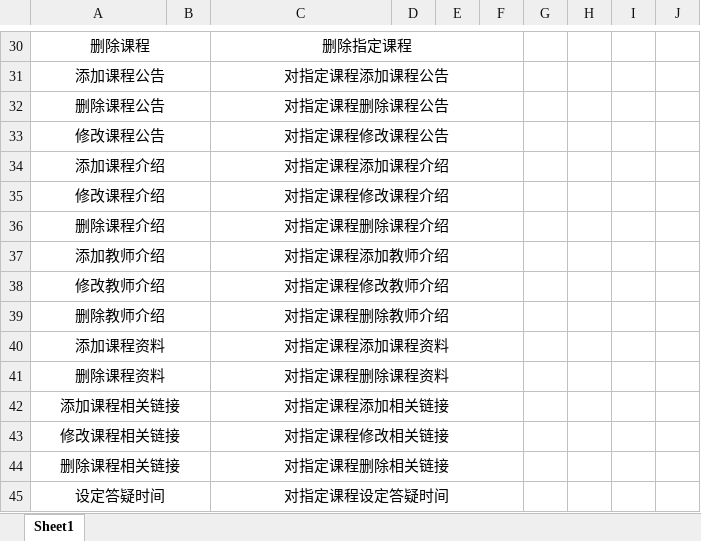
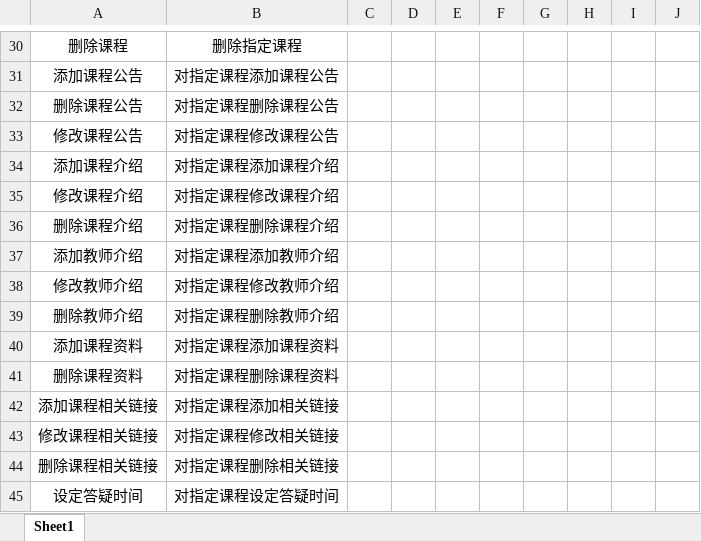
Before and after one commit to PRD2018-G18/PRD2018, an Excel workbook: 非受控文档/过程文档/优先级打分表（改）/管理员优先级打分表.xlsx, sheet Sheet1, drawn as a sheet; only a part is shown, gaps mark what is left out; values as stored, in another font and other column widths than the file's, no borders; removed rows and columns are numbered as before the commit, all else as after; the diff covers the shown part only; the diff names each change by its address in the sheet, - before the commit and + after, or states it on an @@ line.

```diff
--- a/非受控文档/过程文档/优先级打分表（改）/管理员优先级打分表.xlsx (sheet Sheet1)
+++ b/非受控文档/过程文档/优先级打分表（改）/管理员优先级打分表.xlsx (sheet Sheet1)
-column B, empty
+column C, empty
-A30:B30 merged
-C30:F30 merged
-A31:B31 merged
-C31:F31 merged
-A32:B32 merged
-C32:F32 merged
-A33:B33 merged
-C33:F33 merged
-A34:B34 merged
-C34:F34 merged
-A35:B35 merged
-C35:F35 merged
-A36:B36 merged
-C36:F36 merged
-A37:B37 merged
-C37:F37 merged
-A38:B38 merged
-C38:F38 merged
-A39:B39 merged
-C39:F39 merged
-A40:B40 merged
-C40:F40 merged
-A41:B41 merged
-C41:F41 merged
-A42:B42 merged
-C42:F42 merged
-A43:B43 merged
-C43:F43 merged
-A44:B44 merged
-C44:F44 merged
-A45:B45 merged
-C45:F45 merged
```
Also changed, not shown: 3 removed rows and merged cells elsewhere in this sheet, 非受控文档/过程文档/优先级打分表（改）/学生优先级打分表.xlsx, 非受控文档/过程文档/优先级打分表（改）/教师优先级打分表.xlsx, 2 other files.
